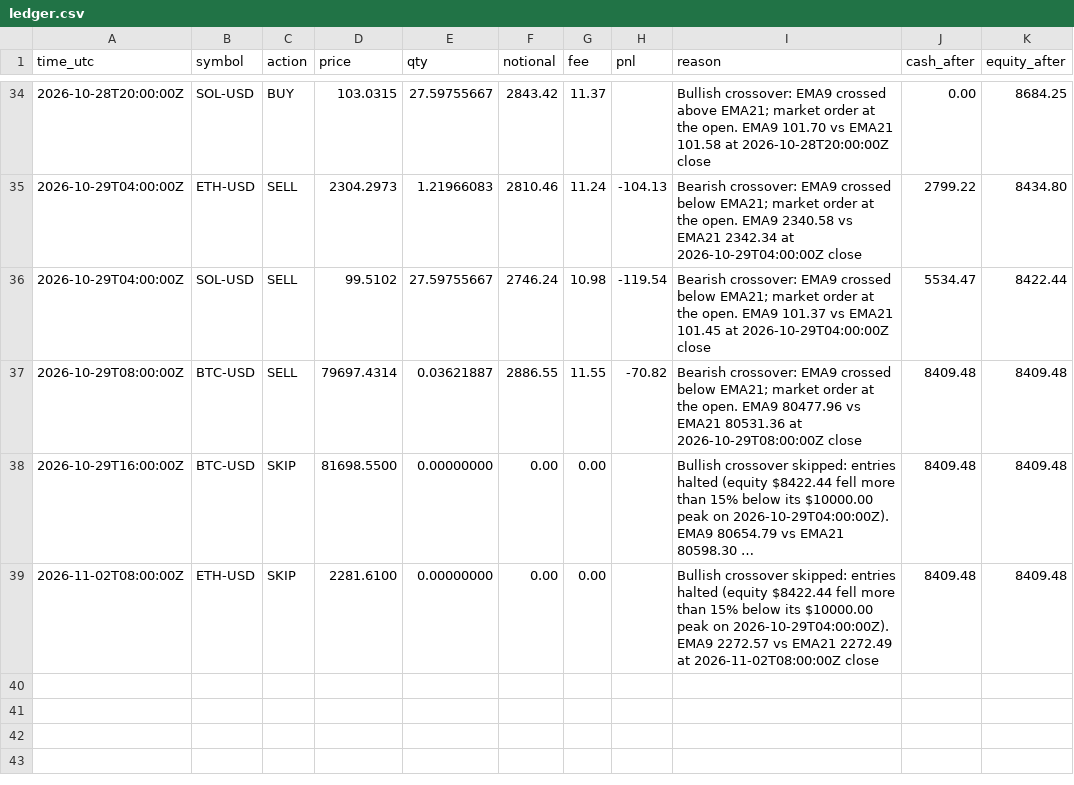
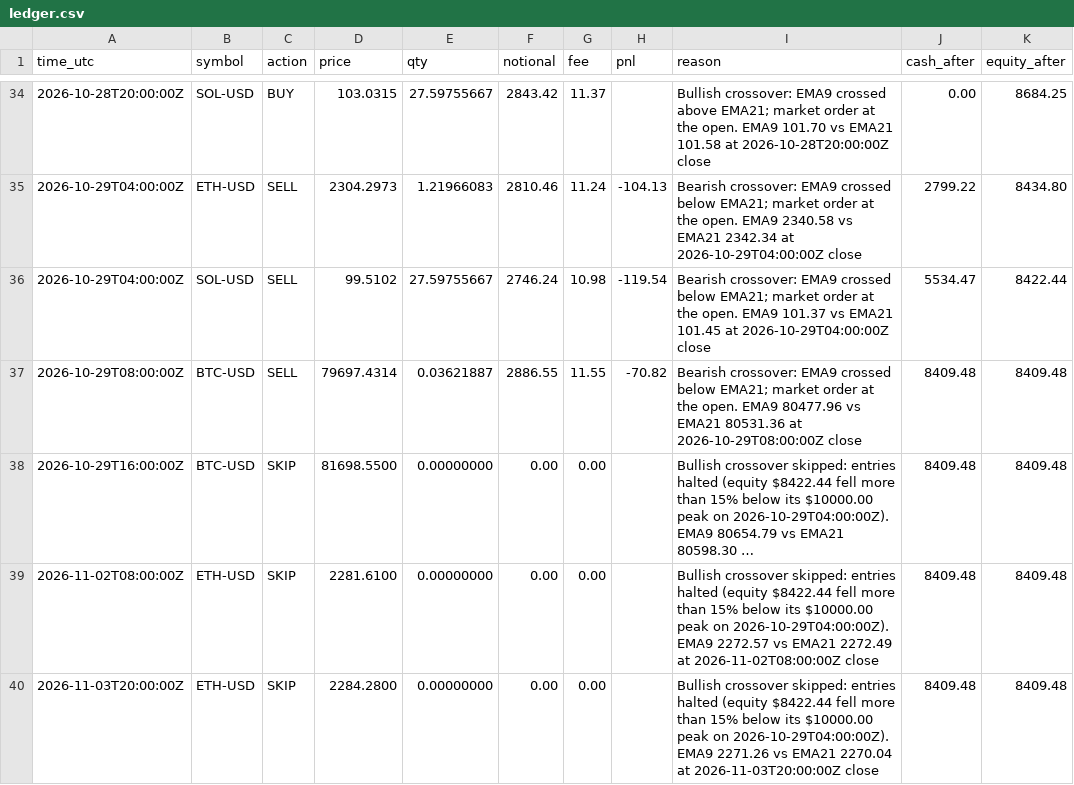
Before and after one commit to mstyli04/ema-paper-trader, a CSV file: bots/ema-4h/ledger.csv, drawn as a sheet; only a part is shown, gaps mark what is left out; long unchanged cells end in ….

```diff
--- a/bots/ema-4h/ledger.csv
+++ b/bots/ema-4h/ledger.csv
@@ -39 +39,2 @@ time_utc,symbol,action,price,qty,notional,fee,pnl,reason,cash_after,equity_after
 2026-11-02T08:00:00Z,ETH-USD,SKIP,2281.6100,0.00000000,0.00,0.00,,Bullish crossover skipped: entries halted (equity $8422.44 fell more than 15% below its $10000.00 peak on 2026-10-29T04:00:00Z). EMA9 2272.57 vs EMA21 2272.49 at 2026-11-02T08:00:00Z close,8409.48,8409.48
+2026-11-03T20:00:00Z,ETH-USD,SKIP,2284.2800,0.00000000,0.00,0.00,,Bullish crossover skipped: entries halted (equity $8422.44 fell more than 15% below its $10000.00 peak on 2026-10-29T04:00:00Z). EMA9 2271.26 vs EMA21 2270.04 at 2026-11-03T20:00:00Z close,8409.48,8409.48
```
Also changed, not shown: bots/ema-4h/equity.csv, bots/ema-daily/equity.csv, 5 other files.
